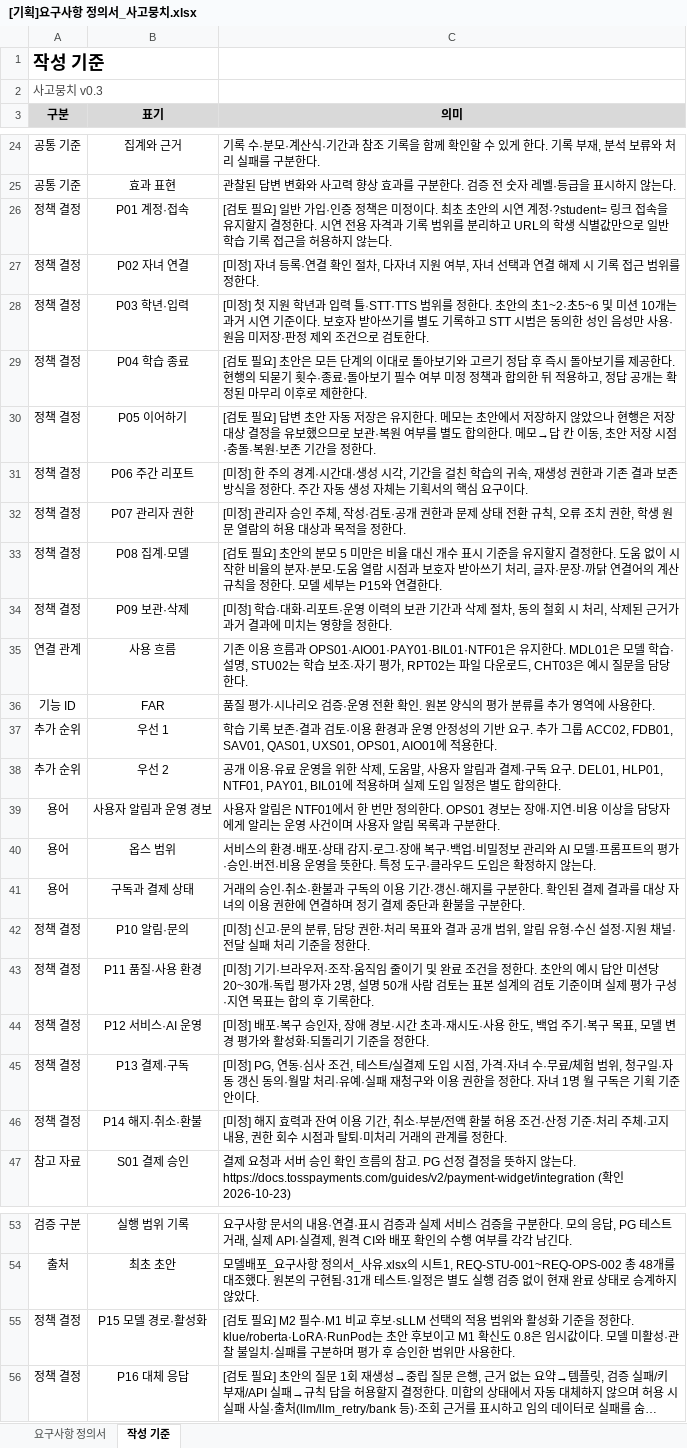
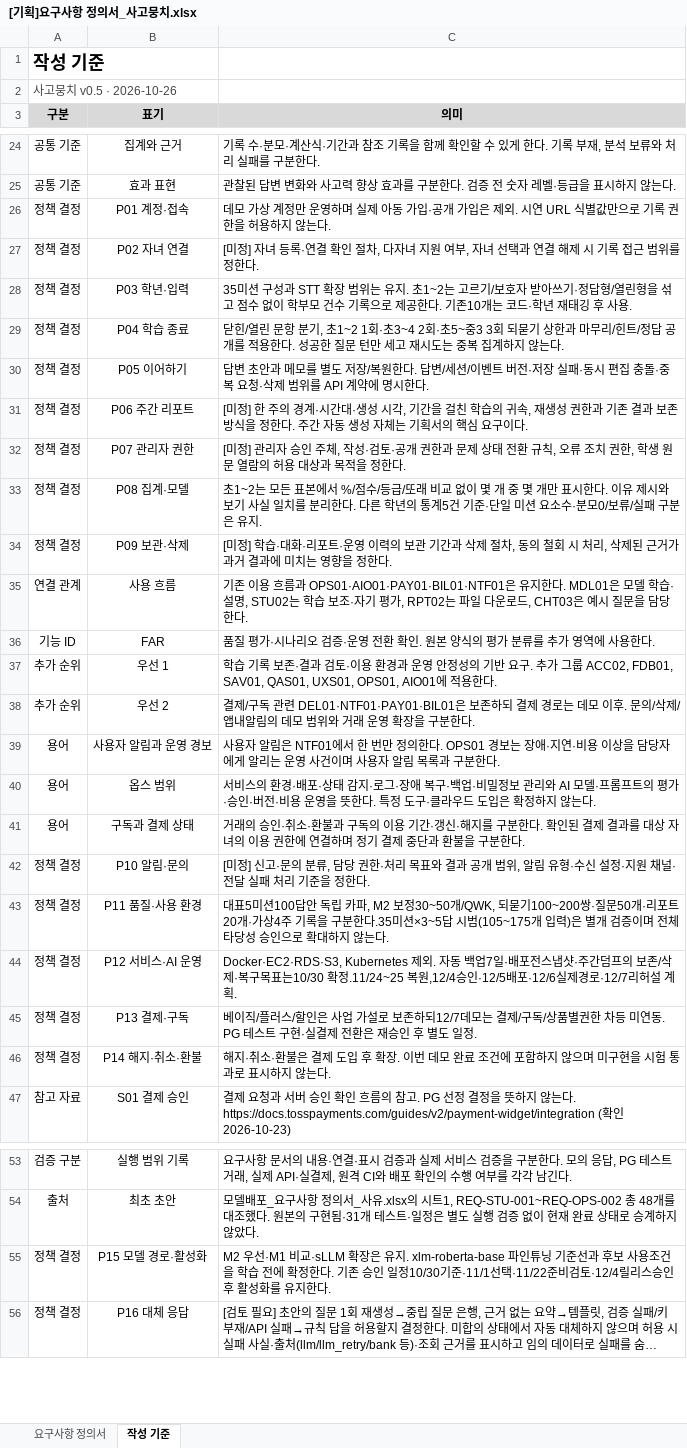
Before and after one commit to SKNETWORKS-FAMILY-AICAMP/SKN34-FINAL-3TEAM, an Excel workbook: docs/outputs/[기획]요구사항 정의서_사고뭉치.xlsx, sheet 작성 기준, drawn as a sheet; only a part is shown, gaps mark what is left out; long unchanged cells end in …; values as stored, in another font and other column widths than the file's, no borders; the diff covers the shown part only; the diff names each change by its address in the sheet, - before the commit and + after, or states it on an @@ line.

```diff
--- a/docs/outputs/[기획]요구사항 정의서_사고뭉치.xlsx (sheet 작성 기준)
+++ b/docs/outputs/[기획]요구사항 정의서_사고뭉치.xlsx (sheet 작성 기준)
-A2 (구분): 사고뭉치 v0.3
+A2 (구분): 사고뭉치 v0.5 · 2026-10-26
-C26 (의미): [검토 필요] 일반 가입·인증 정책은 미정이다. 최초 초안의 시연 계정·?student= 링크 접속을 유지할지 결정한다. 시연 전용 자격과 기록 범위를 분리하고 URL의 학생 식별값만으로 일반 학습 기록 접근을 허용…
+C26 (의미): 데모 가상 계정만 운영하며 실제 아동 가입·공개 가입은 제외. 시연 URL 식별값만으로 기록 권한을 허용…
-C28 (의미): [미정] 첫 지원 학년과 입력 틀·STT·TTS 범위를 정한다. 초안의 초1~2·초5~6 및 미션 10개는 과거 시연 기준이다. 보호자 받아쓰기를 별도 기록하고 STT 시범은 동의한 성인 음성만 사용·원음 미저장·판정 제외 조건으로 검토한다.
+C28 (의미): 35미션 구성과 STT 확장 범위는 유지. 초1~2는 고르기/보호자 받아쓰기·정답형/열린형을 섞고 점수 없이 학부모 건수 기록으로 제공한다. 기존10개는 코드·학년 재태깅 후 사용.
-C29 (의미): [검토 필요] 초안은 모든 단계의 이대로 돌아보기와 고르기 정답 후 즉시 돌아보기를 제공한다. 현행의 되묻기 횟수·종료·돌아보기 필수 여부 미정 정책과 합의한 뒤 적용하고, 정답 공개는 확정된 마무리 이후로 제한한다.
+C29 (의미): 닫힌/열린 문항 분기, 초1~2 1회·초3~4 2회·초5~중3 3회 되묻기 상한과 마무리/힌트/정답 공개를 적용한다. 성공한 질문 턴만 세고 재시도는 중복 집계하지 않는다.
-C30 (의미): [검토 필요] 답변 초안 자동 저장은 유지한다. 메모는 초안에서 저장하지 않았으나 현행은 저장 대상 결정을 유보했으므로 보관·복원 여부를 별도 합의한다. 메모→답 칸 이동, 초안 저장 시점·충돌·복원·보존 기간을 정한다.
+C30 (의미): 답변 초안과 메모를 별도 저장/복원한다. 답변/세션/이벤트 버전·저장 실패·동시 편집 충돌·중복 요청·삭제 범위를 API 계약에 명시한다.
-C33 (의미): [검토 필요] 초안의 분모 5 미만은 비율 대신 개수 표시 기준을 유지할지 결정한다. 도움 없이 시작한 비율의 분자·분모·도움 열람 시점과 보호자 받아쓰기 처리, 글자·문장·까닭 연결어의 계산 규칙을 정한다. 모델 세부는 P15와 연결한다.
+C33 (의미): 초1~2는 모든 표본에서 %/점수/등급/또래 비교 없이 몇 개 중 몇 개만 표시한다. 이유 제시와 보기 사실 일치를 분리한다. 다른 학년의 통계5건 기준·단일 미션 요소수·분모0/보류/실패 구분은 유지.
-C38 (의미): 공개 이용·유료 운영을 위한 삭제, 도움말, 사용자 알림과 결제·구독 요구. DEL01, HLP01, NTF01, PAY01, BIL01에 적용하며 실제 도입 일정은 별도 합의한다.
+C38 (의미): 결제/구독 관련 DEL01·NTF01·PAY01·BIL01은 보존하되 결제 경로는 데모 이후. 문의/삭제/앱내알림의 데모 범위와 거래 운영 확장을 구분한다.
-C43 (의미): [미정] 기기·브라우저·조작·움직임 줄이기 및 완료 조건을 정한다. 초안의 예시 답안 미션당 20~30개·독립 평가자 2명, 설명 50개 사람 검토는 표본 설계의 검토 기준이며 실제 평가 구성·지연 목표는 합의 후 기록한다.
+C43 (의미): 대표5미션100답안 독립 카파, M2 보정30~50개/QWK, 되묻기100~200쌍·질문50개·리포트20개·가상4주 기록을 구분한다.35미션×3~5답 시범(105~175개 입력)은 별개 검증이며 전체 타당성 승인으로 확대하지 않는다.
-C44 (의미): [미정] 배포·복구 승인자, 장애 경보·시간 초과·재시도·사용 한도, 백업 주기·복구 목표, 모델 변경 평가와 활성화·되돌리기 기준을 정한다.
+C44 (의미): Docker·EC2·RDS·S3, Kubernetes 제외. 자동 백업7일·배포전스냅샷·주간덤프의 보존/삭제·복구목표는10/30 확정.11/24~25 복원,12/4승인·12/5배포·12/6실제경로·12/7리허설 계획.
-C45 (의미): [미정] PG, 연동·심사 조건, 테스트/실결제 도입 시점, 가격·자녀 수·무료/체험 범위, 청구일·자동 갱신 동의·월말 처리·유예·실패 재청구와 이용 권한을 정한다. 자녀 1명 월 구독은 기획 기준안이다.
+C45 (의미): 베이직/플러스/할인은 사업 가설로 보존하되12/7데모는 결제/구독/상품별권한 차등 미연동. PG 테스트 구현·실결제 전환은 재승인 후 별도 일정.
-C46 (의미): [미정] 해지 효력과 잔여 이용 기간, 취소·부분/전액 환불 허용 조건·산정 기준·처리 주체·고지 내용, 권한 회수 시점과 탈퇴·미처리 거래의 관계를 정한다.
+C46 (의미): 해지·취소·환불은 결제 도입 후 확장. 이번 데모 완료 조건에 포함하지 않으며 미구현을 시험 통과로 표시하지 않는다.
-C55 (의미): [검토 필요] M2 필수·M1 비교 후보·sLLM 선택의 적용 범위와 활성화 기준을 정한다. klue/roberta·LoRA·RunPod는 초안 후보이고 M1 확신도 0.8은 임시값이다. 모델 미활성·관찰 불일치·실패를 구분하며 평가 후 승인한 범위만 사용한다.
+C55 (의미): M2 우선·M1 비교·sLLM 확장은 유지. xlm-roberta-base 파인튜닝 기준선과 후보 사용조건을 학습 전에 확정한다. 기존 승인 일정10/30기준·11/1선택·11/22준비검토·12/4릴리스승인 후 활성화를 유지한다.
```
Also changed, not shown: 18 added rows and 2 edited cells elsewhere in this sheet, sheet 요구사항 정의서, 6 other files.
